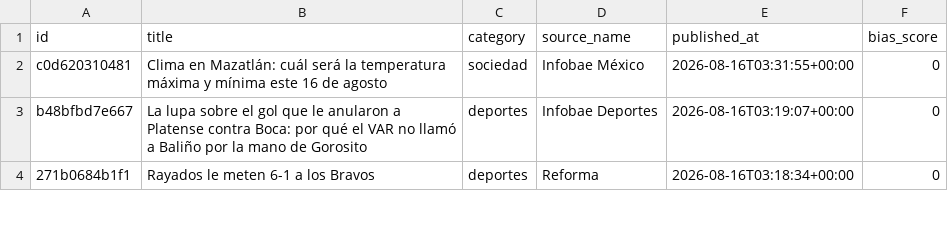
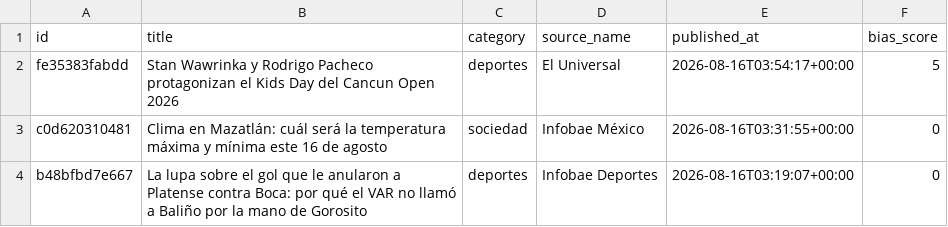
Before and after one commit to Marianomrz/ContextoWeb, a CSV file: historico.csv, drawn as a sheet; only a part is shown; the shorter side is filled out with more unchanged rows; the diff names each change by its address in the sheet, - before the commit and + after, or states it on an @@ line.

```diff
--- a/historico.csv
+++ b/historico.csv
+row 2: fe35383fabdd | Stan Wawrinka y Rodrigo Pacheco protagonizan el Kids Day del Cancun Open 2026 | deportes | El Universal | 2026-08-16T03:54:17+00:00 | 5
```
Also changed, not shown: 12 other files.
